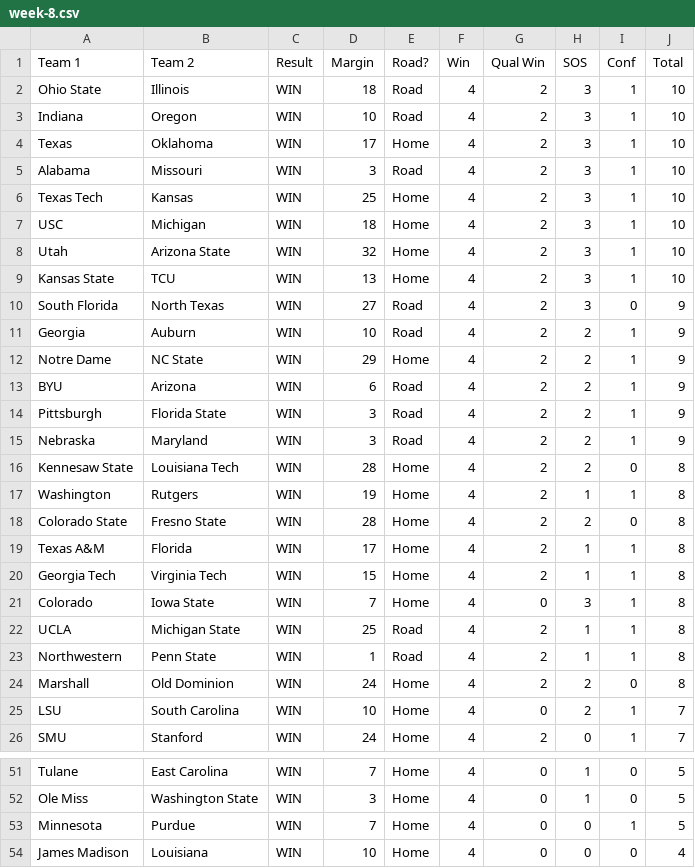
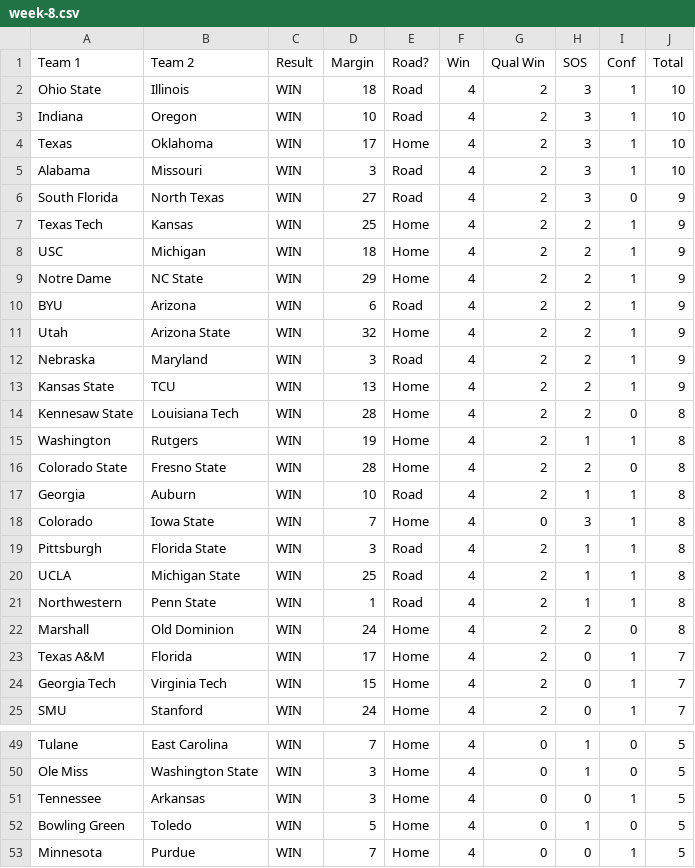
Before and after one commit to skous2/merit-based-standings, a CSV file: week-8.csv, drawn as a sheet; only a part is shown, gaps mark what is left out; the shorter side is filled out with more unchanged rows; the diff covers the shown part only.

```diff
--- a/week-8.csv
+++ b/week-8.csv
@@ -5,12 +5,10 @@ Texas,Oklahoma,WIN,17,Home,4,2,3,1,10
 Alabama,Missouri,WIN,3,Road,4,2,3,1,10
-Texas Tech,Kansas,WIN,25,Home,4,2,3,1,10
-USC,Michigan,WIN,18,Home,4,2,3,1,10
-Utah,Arizona State,WIN,32,Home,4,2,3,1,10
-Kansas State,TCU,WIN,13,Home,4,2,3,1,10
 South Florida,North Texas,WIN,27,Road,4,2,3,0,9
-Georgia,Auburn,WIN,10,Road,4,2,2,1,9
+Texas Tech,Kansas,WIN,25,Home,4,2,2,1,9
+USC,Michigan,WIN,18,Home,4,2,2,1,9
 Notre Dame,NC State,WIN,29,Home,4,2,2,1,9
 BYU,Arizona,WIN,6,Road,4,2,2,1,9
-Pittsburgh,Florida State,WIN,3,Road,4,2,2,1,9
+Utah,Arizona State,WIN,32,Home,4,2,2,1,9
 Nebraska,Maryland,WIN,3,Road,4,2,2,1,9
+Kansas State,TCU,WIN,13,Home,4,2,2,1,9
 Kennesaw State,Louisiana Tech,WIN,28,Home,4,2,2,0,8
@@ -18,5 +16,5 @@ Washington,Rutgers,WIN,19,Home,4,2,1,1,8
 Colorado State,Fresno State,WIN,28,Home,4,2,2,0,8
-Texas A&M,Florida,WIN,17,Home,4,2,1,1,8
-Georgia Tech,Virginia Tech,WIN,15,Home,4,2,1,1,8
+Georgia,Auburn,WIN,10,Road,4,2,1,1,8
 Colorado,Iowa State,WIN,7,Home,4,0,3,1,8
+Pittsburgh,Florida State,WIN,3,Road,4,2,1,1,8
 UCLA,Michigan State,WIN,25,Road,4,2,1,1,8
@@ -24,3 +22,4 @@ Northwestern,Penn State,WIN,1,Road,4,2,1,1,8
 Marshall,Old Dominion,WIN,24,Home,4,2,2,0,8
-LSU,South Carolina,WIN,10,Home,4,0,2,1,7
+Texas A&M,Florida,WIN,17,Home,4,2,0,1,7
+Georgia Tech,Virginia Tech,WIN,15,Home,4,2,0,1,7
 SMU,Stanford,WIN,24,Home,4,2,0,1,7
@@ -52,2 +50,4 @@ Tulane,East Carolina,WIN,7,Home,4,0,1,0,5
 Ole Miss,Washington State,WIN,3,Home,4,0,1,0,5
+Tennessee,Arkansas,WIN,3,Home,4,0,0,1,5
+Bowling Green,Toledo,WIN,5,Home,4,0,1,0,5
 Minnesota,Purdue,WIN,7,Home,4,0,0,1,5
```
Also changed, not shown: 1 removed row and 3 edited cells elsewhere in this file, all-games.csv, current-standings.csv, 11 other files.
